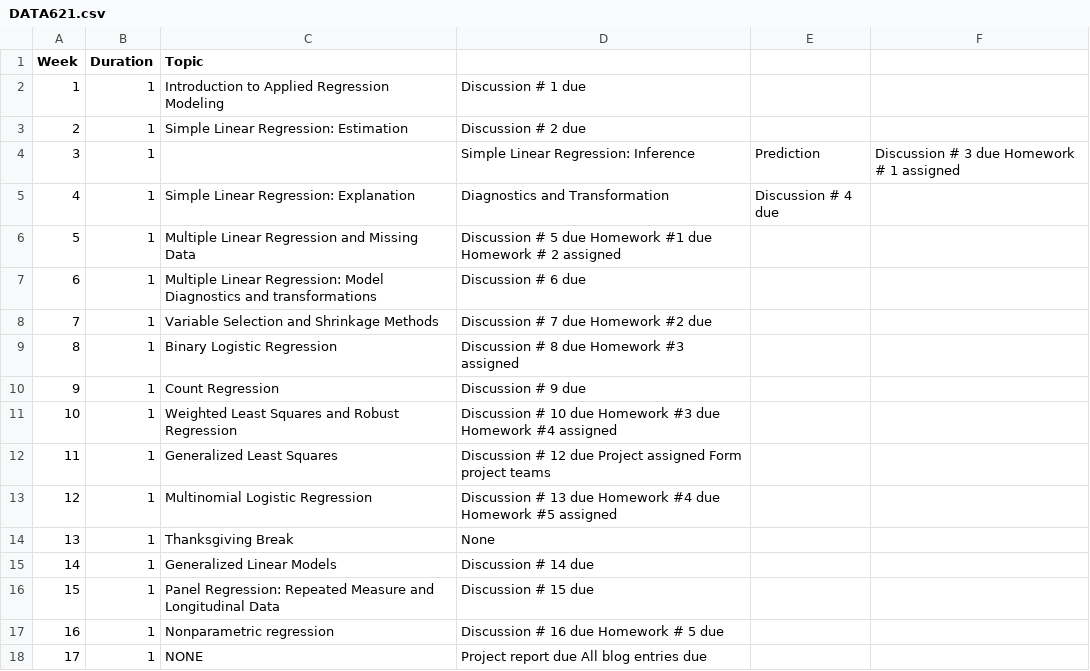
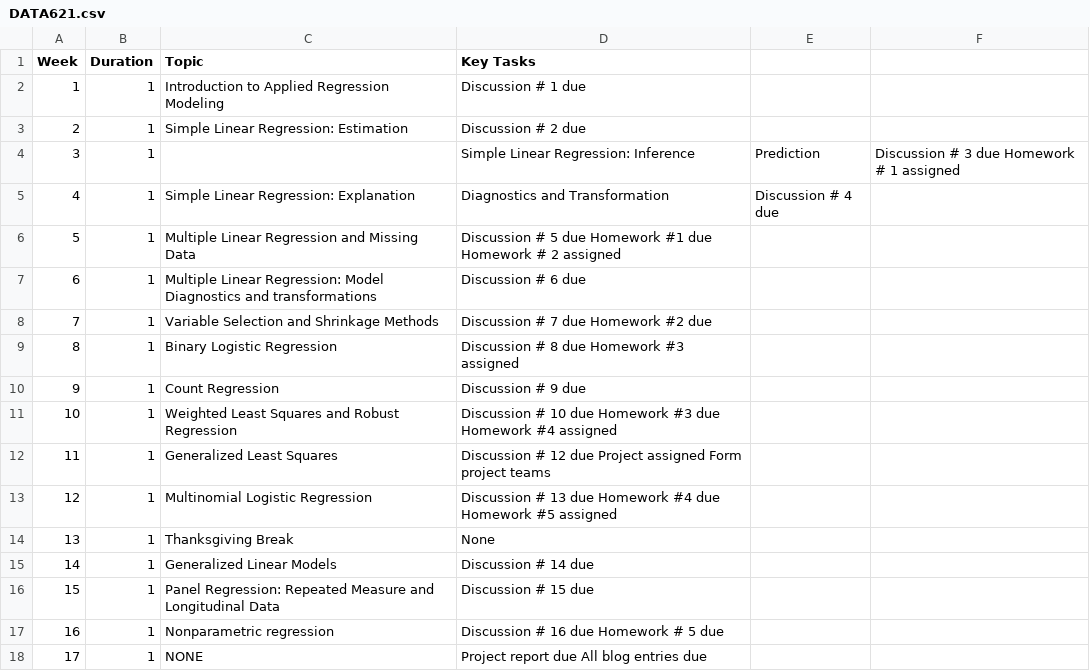
Before and after one commit to CUNY-MSDS/syllabi, a CSV file: DATA621/DATA621.csv, drawn as a sheet.

Commit message:
Update DATA621.csv

```diff
--- a/DATA621/DATA621.csv
+++ b/DATA621/DATA621.csv
@@ -1,2 +1,2 @@
-Week,Duration,Topic
+Week,Duration,Topic,Key Tasks
 1,1,Introduction to Applied Regression Modeling,Discussion # 1 due
```
